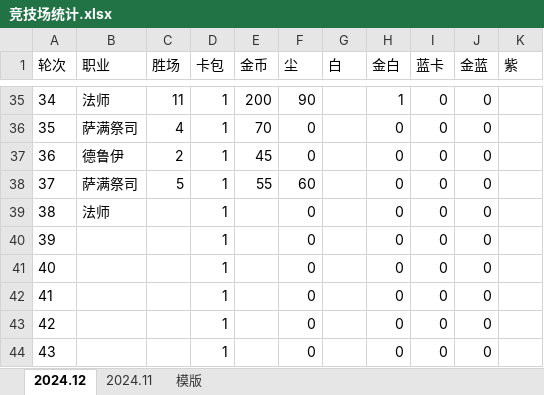
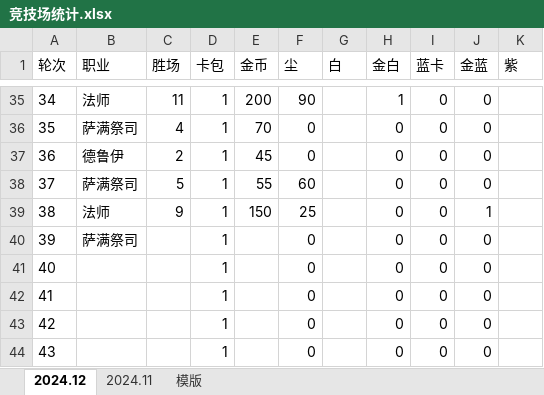
Before and after one commit to 873459621/FFMPEG, an Excel workbook: 竞技场统计.xlsx, sheet 2024.12, drawn as a sheet; only a part is shown, gaps mark what is left out; values as stored, in another font and other column widths than the file's, no borders; the diff names each change by its address in the sheet, - before the commit and + after, or states it on an @@ line.

Commit message:
++

```diff
--- a/竞技场统计.xlsx (sheet 2024.12)
+++ b/竞技场统计.xlsx (sheet 2024.12)
-C39 (胜场): (empty)
+C39 (胜场): 9
-E39 (金币): (empty)
+E39 (金币): 150
-F39 (尘): 0
+F39 (尘): 25
-J39 (金蓝): 0
+J39 (金蓝): 1
-B40 (职业): (empty)
+B40 (职业): 萨满祭司
```
